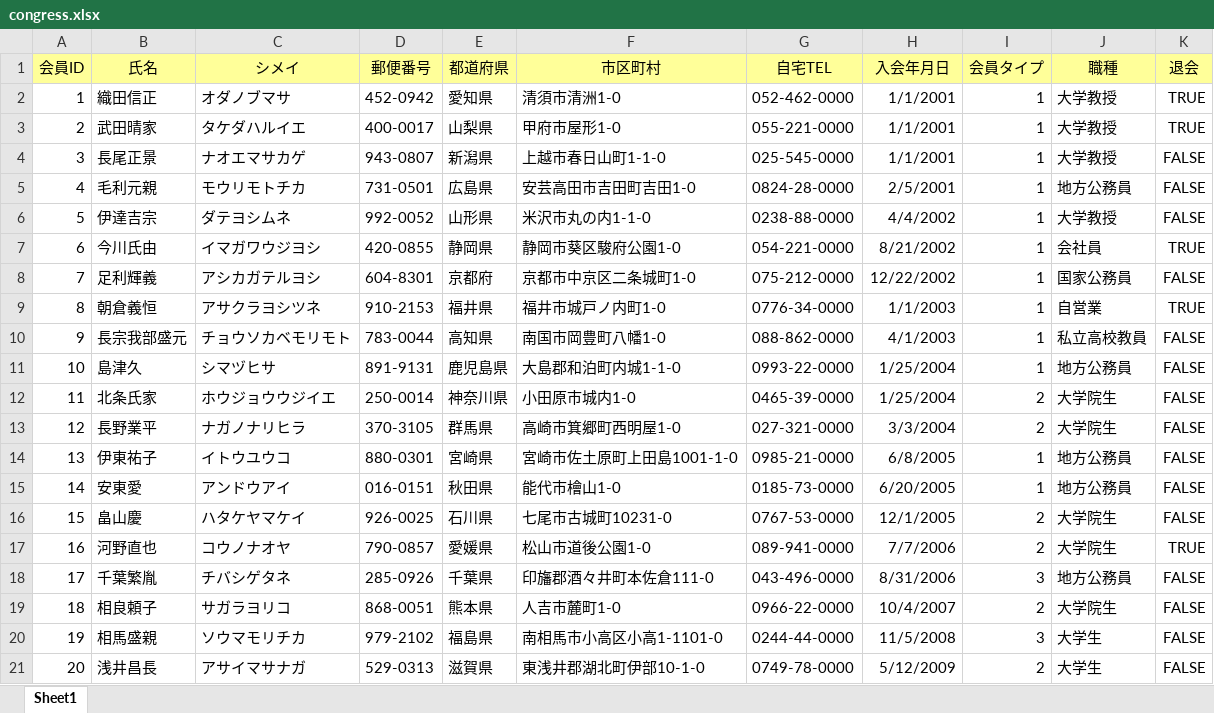
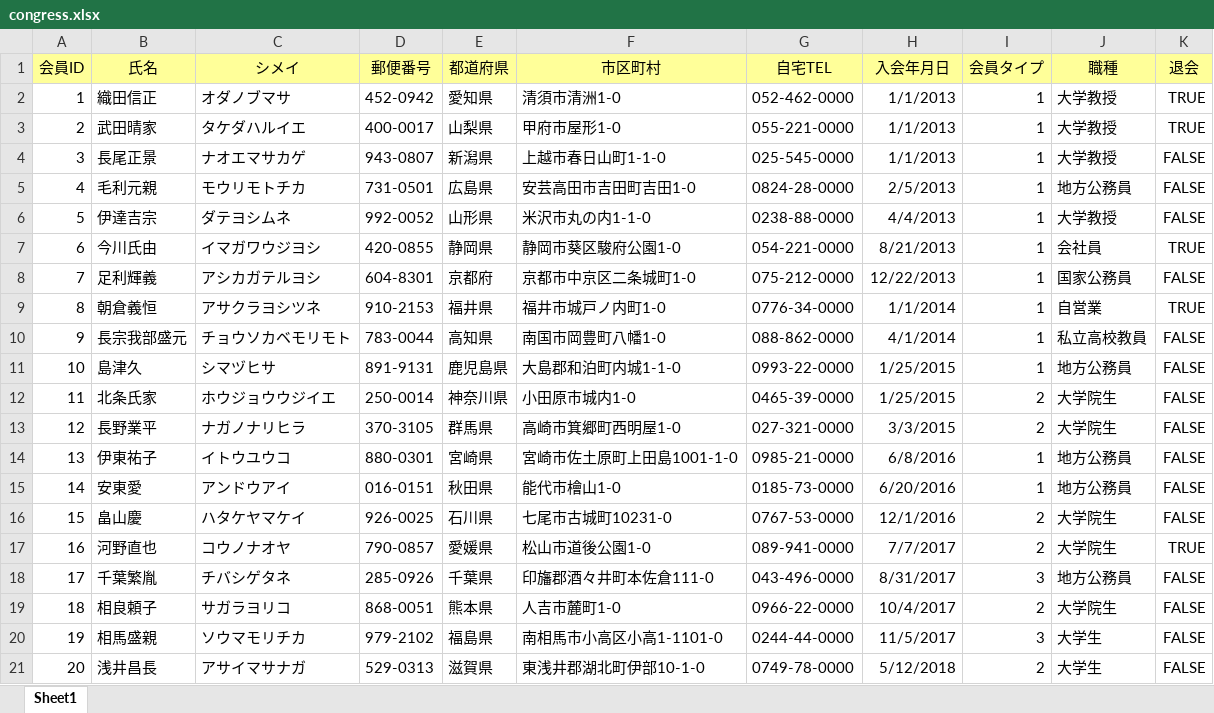
Before and after one commit to Info-lite/infolite, an Excel workbook: contents/office2016/access/assets/congress.xlsx, sheet Sheet1, drawn as a sheet; values as stored, in another font and other column widths than the file's, no borders; the diff names each change by its address in the sheet, - before the commit and + after, or states it on an @@ line.

Commit message:
congress.xlsxの内容が古かったので修正しました。　#923
* 課題の文章は修正しなくて大丈夫です。

```diff
--- a/contents/office2016/access/assets/congress.xlsx (sheet Sheet1)
+++ b/contents/office2016/access/assets/congress.xlsx (sheet Sheet1)
-H2:H4 (入会年月日): 1/1/2001
+H2:H4 (入会年月日): 1/1/2013
-H5 (入会年月日): 2/5/2001
+H5 (入会年月日): 2/5/2013
-H6 (入会年月日): 4/4/2002
+H6 (入会年月日): 4/4/2013
-H7 (入会年月日): 8/21/2002
+H7 (入会年月日): 8/21/2013
-H8 (入会年月日): 12/22/2002
+H8 (入会年月日): 12/22/2013
-H9 (入会年月日): 1/1/2003
+H9 (入会年月日): 1/1/2014
-H10 (入会年月日): 4/1/2003
+H10 (入会年月日): 4/1/2014
-H11:H12 (入会年月日): 1/25/2004
+H11:H12 (入会年月日): 1/25/2015
-H13 (入会年月日): 3/3/2004
+H13 (入会年月日): 3/3/2015
-H14 (入会年月日): 6/8/2005
+H14 (入会年月日): 6/8/2016
-H15 (入会年月日): 6/20/2005
+H15 (入会年月日): 6/20/2016
-H16 (入会年月日): 12/1/2005
+H16 (入会年月日): 12/1/2016
-H17 (入会年月日): 7/7/2006
+H17 (入会年月日): 7/7/2017
-H18 (入会年月日): 8/31/2006
+H18 (入会年月日): 8/31/2017
-H19 (入会年月日): 10/4/2007
+H19 (入会年月日): 10/4/2017
-H20 (入会年月日): 11/5/2008
+H20 (入会年月日): 11/5/2017
-H21 (入会年月日): 5/12/2009
+H21 (入会年月日): 5/12/2018
```
